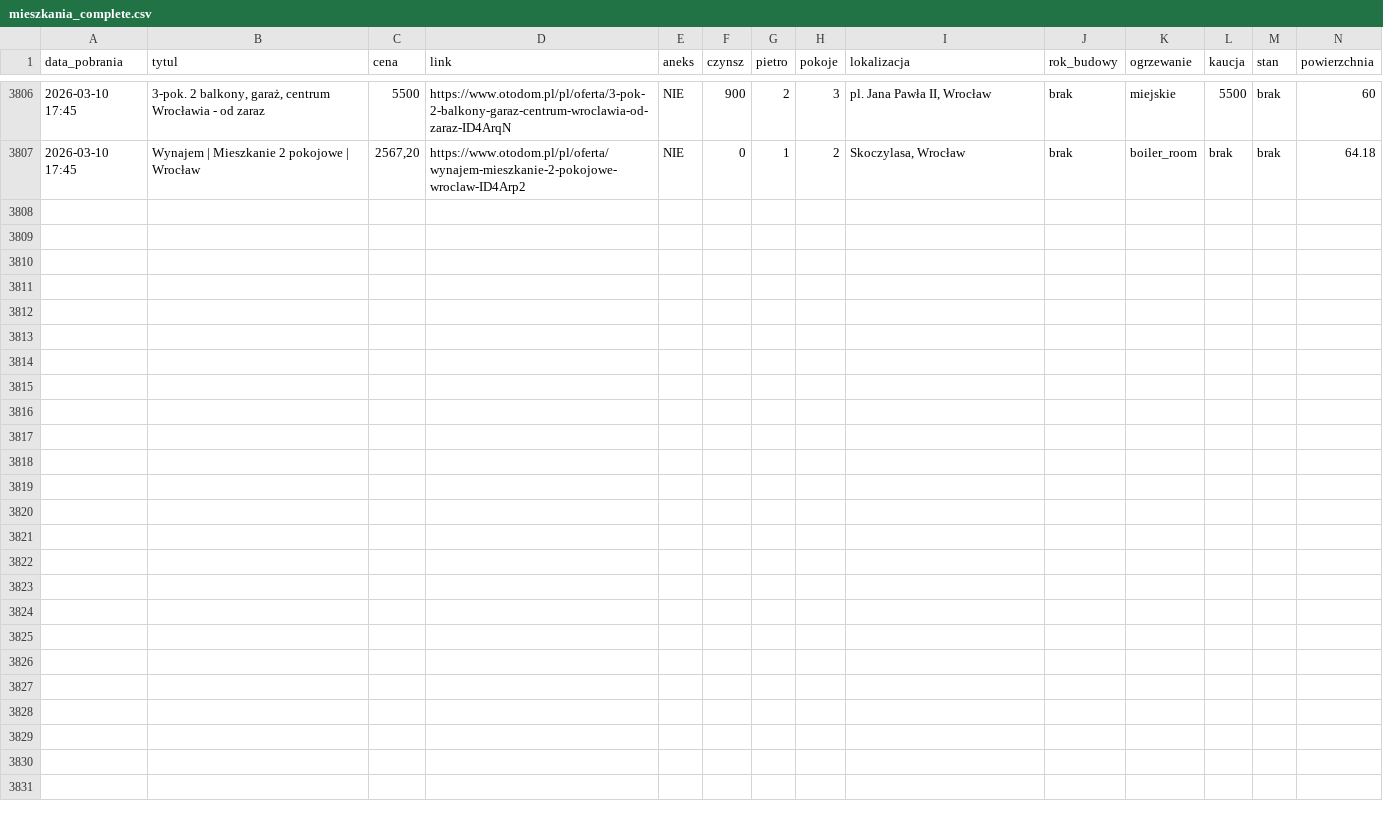
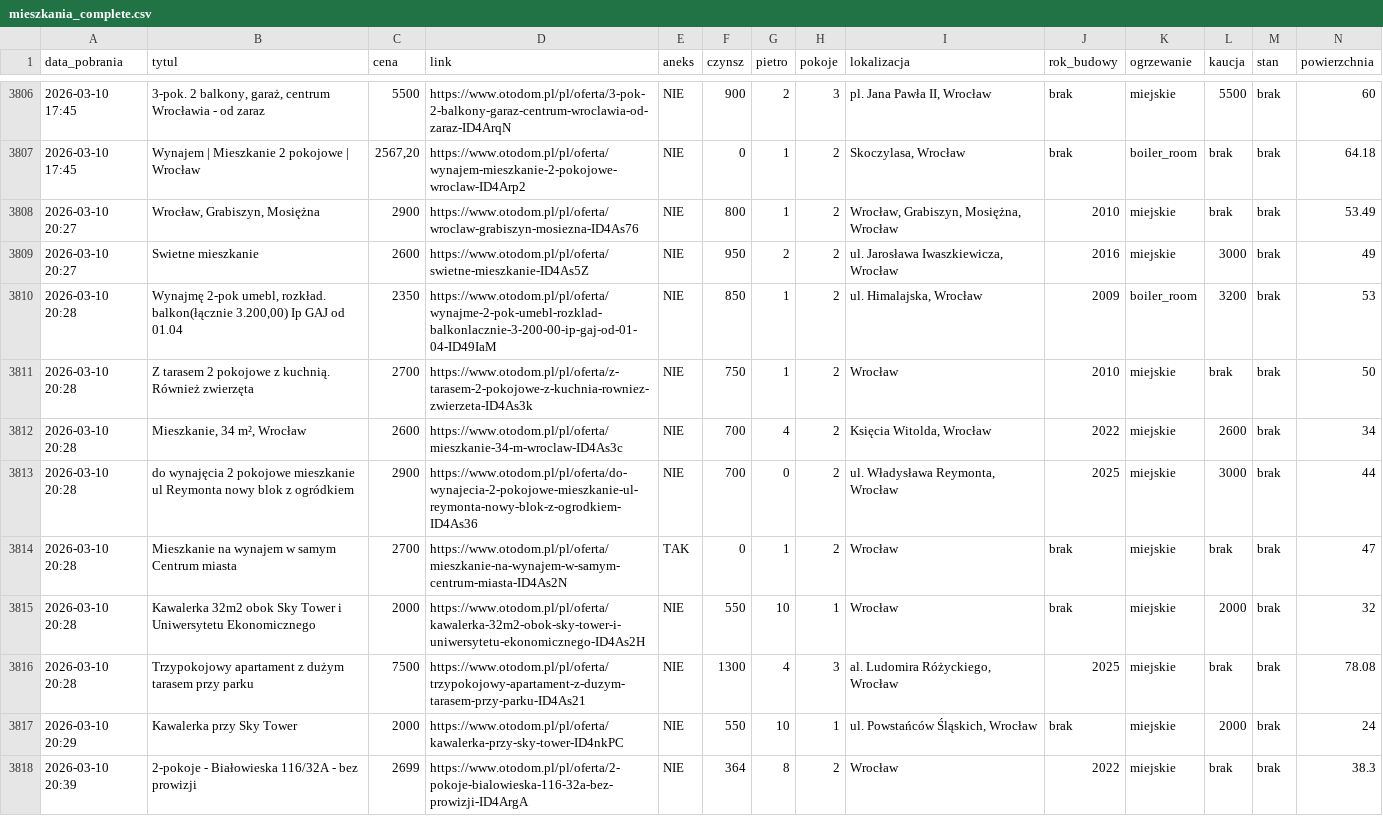
Before and after one commit to krybojda/scraping_wro, a CSV file: mieszkania_complete.csv, drawn as a sheet; only a part is shown, gaps mark what is left out; rows hold the shown columns only; the diff names each change by its address in the sheet, - before the commit and + after, or states it on an @@ line.

```diff
--- a/mieszkania_complete.csv
+++ b/mieszkania_complete.csv
+row 3808: 2026-03-10 20:27 | Wrocław, Grabiszyn, Mosiężna | 2900 | https://www.otodom.pl/pl/oferta/wroclaw-grabiszyn-mosiezna-ID4As76 | NIE | 800 | 1 | 2 | Wrocław, Grabiszyn, Mosiężna, Wrocław | 2010 | miejskie | brak | brak | 53.49
+row 3809: 2026-03-10 20:27 | Swietne mieszkanie | 2600 | https://www.otodom.pl/pl/oferta/swietne-mieszkanie-ID4As5Z | NIE | 950 | 2 | 2 | ul. Jarosława Iwaszkiewicza, Wrocław | 2016 | miejskie | 3000 | brak | 49
+row 3810: 2026-03-10 20:28 | Wynajmę 2-pok umebl, rozkład. balkon(łącznie 3.200,00) Ip GAJ od 01.04 | 2350 | https://www.otodom.pl/pl/oferta/wynajme-2-pok-umebl-rozklad-balkonlacznie-3-200-00-ip-gaj-od-01-04-ID49IaM | NIE | 850 | 1 | 2 | ul. Himalajska, Wrocław | 2009 | boiler_room | 3200 | brak | 53
+row 3811: 2026-03-10 20:28 | Z tarasem 2 pokojowe z kuchnią. Również zwierzęta | 2700 | https://www.otodom.pl/pl/oferta/z-tarasem-2-pokojowe-z-kuchnia-rowniez-zwierzeta-ID4As3k | NIE | 750 | 1 | 2 | Wrocław | 2010 | miejskie | brak | brak | 50
+row 3812: 2026-03-10 20:28 | Mieszkanie, 34 m², Wrocław | 2600 | https://www.otodom.pl/pl/oferta/mieszkanie-34-m-wroclaw-ID4As3c | NIE | 700 | 4 | 2 | Księcia Witolda, Wrocław | 2022 | miejskie | 2600 | brak | 34
+row 3813: 2026-03-10 20:28 | do wynajęcia 2 pokojowe mieszkanie ul Reymonta nowy blok z ogródkiem | 2900 | https://www.otodom.pl/pl/oferta/do-wynajecia-2-pokojowe-mieszkanie-ul-reymonta-nowy-blok-z-ogrodkiem-ID4As36 | NIE | 700 | 0 | 2 | ul. Władysława Reymonta, Wrocław | 2025 | miejskie | 3000 | brak | 44
+row 3814: 2026-03-10 20:28 | Mieszkanie na wynajem w samym Centrum miasta | 2700 | https://www.otodom.pl/pl/oferta/mieszkanie-na-wynajem-w-samym-centrum-miasta-ID4As2N | TAK | 0 | 1 | 2 | Wrocław | brak | miejskie | brak | brak | 47
+row 3815: 2026-03-10 20:28 | Kawalerka 32m2 obok Sky Tower i Uniwersytetu Ekonomicznego | 2000 | https://www.otodom.pl/pl/oferta/kawalerka-32m2-obok-sky-tower-i-uniwersytetu-ekonomicznego-ID4As2H | NIE | 550 | 10 | 1 | Wrocław | brak | miejskie | 2000 | brak | 32
+row 3816: 2026-03-10 20:28 | Trzypokojowy apartament z dużym tarasem przy parku | 7500 | https://www.otodom.pl/pl/oferta/trzypokojowy-apartament-z-duzym-tarasem-przy-parku-ID4As21 | NIE | 1300 | 4 | 3 | al. Ludomira Różyckiego, Wrocław | 2025 | miejskie | brak | brak | 78.08
+row 3817: 2026-03-10 20:29 | Kawalerka przy Sky Tower | 2000 | https://www.otodom.pl/pl/oferta/kawalerka-przy-sky-tower-ID4nkPC | NIE | 550 | 10 | 1 | ul. Powstańców Śląskich, Wrocław | brak | miejskie | 2000 | brak | 24
+row 3818: 2026-03-10 20:39 | 2-pokoje - Białowieska 116/32A - bez prowizji | 2699 | https://www.otodom.pl/pl/oferta/2-pokoje-bialowieska-116-32a-bez-prowizji-ID4ArgA | NIE | 364 | 8 | 2 | Wrocław | 2022 | miejskie | brak | brak | 38.3
```
Also changed, not shown: 1 other file.
